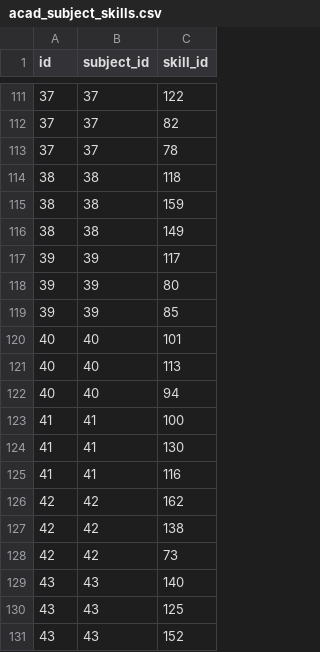
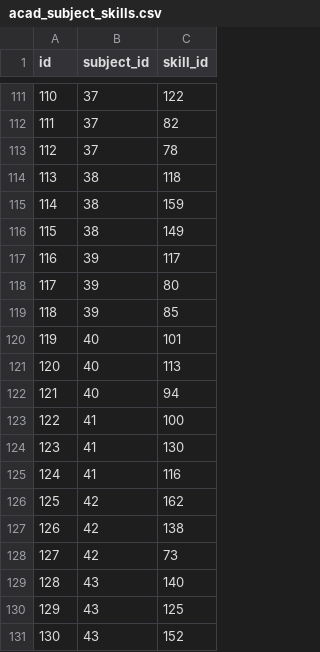
Before and after one commit to ron-ligsay/course-u, a CSV file: course_u/static/csv/acad_subject_skills.csv, drawn as a sheet; only a part is shown, gaps mark what is left out; the diff covers the shown part only.

```diff
--- a/course_u/static/csv/acad_subject_skills.csv
+++ b/course_u/static/csv/acad_subject_skills.csv
@@ -111,21 +111,21 @@ id,subject_id,skill_id
-37,37,122
-37,37,82
-37,37,78
-38,38,118
-38,38,159
-38,38,149
-39,39,117
-39,39,80
-39,39,85
-40,40,101
-40,40,113
-40,40,94
-41,41,100
-41,41,130
-41,41,116
-42,42,162
-42,42,138
-42,42,73
-43,43,140
-43,43,125
-43,43,152
+110,37,122
+111,37,82
+112,37,78
+113,38,118
+114,38,159
+115,38,149
+116,39,117
+117,39,80
+118,39,85
+119,40,101
+120,40,113
+121,40,94
+122,41,100
+123,41,130
+124,41,116
+125,42,162
+126,42,138
+127,42,73
+128,43,140
+129,43,125
+130,43,152
```
Also changed, not shown: 108 edited cells elsewhere in this file, course_u/static/csv/assessment_test.csv, course_u/static/csv/assessment_userresponse.csv, 6 other files.
